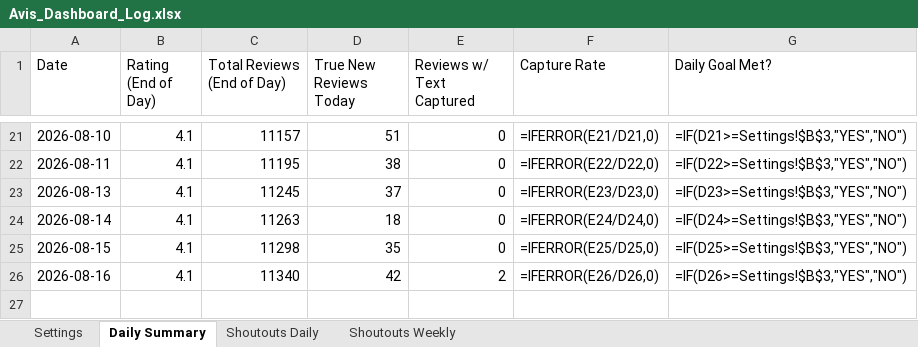
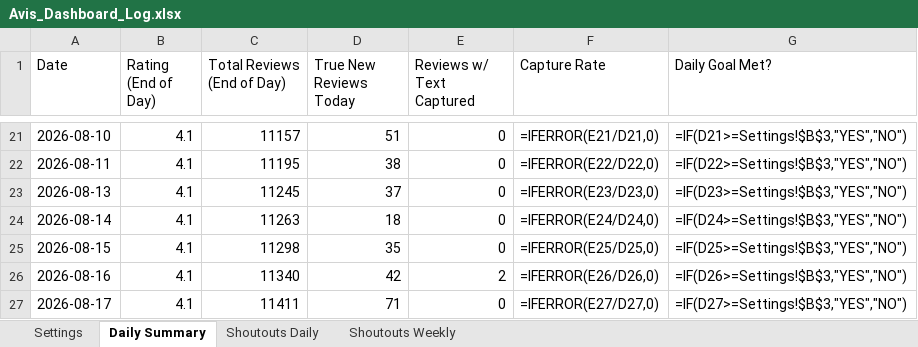
Before and after one commit to mikquayle/Avis-Dashboard, an Excel workbook: data/logs/Avis_Dashboard_Log.xlsx, sheet Daily Summary, drawn as a sheet; only a part is shown, gaps mark what is left out; values as stored, in another font and other column widths than the file's, no borders; formulas without a stored value are shown as written; the diff names each change by its address in the sheet, - before the commit and + after, or states it on an @@ line.

```diff
--- a/data/logs/Avis_Dashboard_Log.xlsx (sheet Daily Summary)
+++ b/data/logs/Avis_Dashboard_Log.xlsx (sheet Daily Summary)
+row 27: 2026-08-17 | 4.1 | 11411 | 71 | 0 | =IFERROR(E27/D27,0) | =IF(D27>=Settings!$B$3,"YES","NO")
```
Also changed, not shown: 1 other file.
